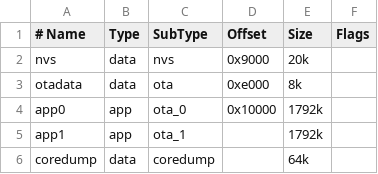
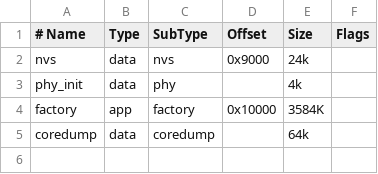
Before and after one commit to mars3142/warnemuende-lighthouses, a CSV file: firmware/partitions.csv, drawn as a sheet.

```diff
--- a/firmware/partitions.csv
+++ b/firmware/partitions.csv
@@ -1,6 +1,5 @@
 # Name   , Type , SubType  , Offset  , Size  , Flags
-nvs      , data , nvs      , 0x9000  ,   20k ,
-otadata  , data , ota      , 0xe000  ,    8k ,
-app0     , app  , ota_0    , 0x10000 , 1792k ,
-app1     , app  , ota_1    ,         , 1792k ,
+nvs      , data , nvs      , 0x9000  ,   24k ,
+phy_init , data , phy      ,         ,    4k ,
+factory  , app  , factory  , 0x10000 , 3584K ,
 coredump , data , coredump ,         ,   64k ,
```
Also changed, not shown: 12 other files.
